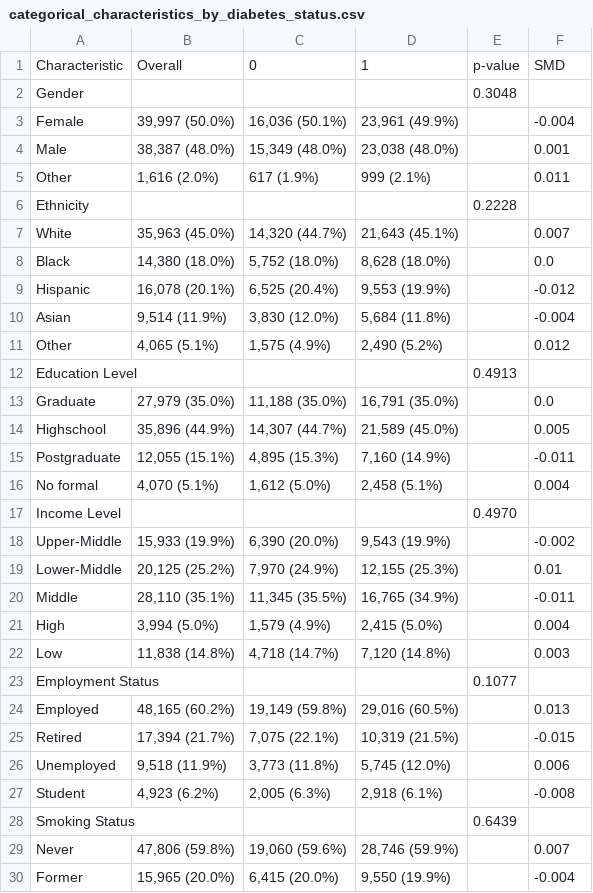
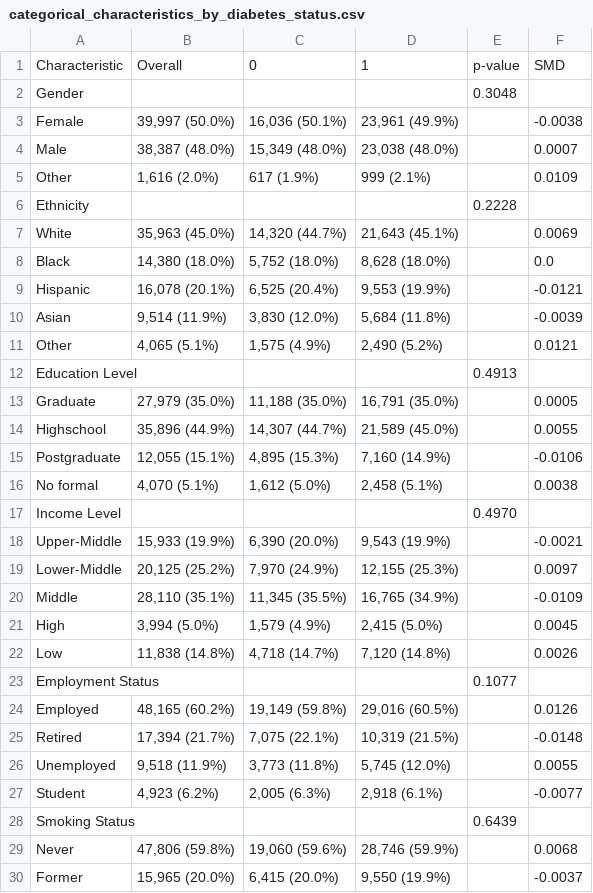
Before and after one commit to etoobian/diabetes-prediction-ds1, a CSV file: results/tables/eda/categorical_characteristics_by_diabetes_status.csv, drawn as a sheet; only a part is shown; the diff covers the shown part only.

```diff
--- a/results/tables/eda/categorical_characteristics_by_diabetes_status.csv
+++ b/results/tables/eda/categorical_characteristics_by_diabetes_status.csv
@@ -2,29 +2,29 @@ Characteristic,Overall,0,1,p-value,SMD
 Gender,,,,0.3048,
-   Female,"39,997 (50.0%)","16,036 (50.1%)","23,961 (49.9%)",,-0.004
-   Male,"38,387 (48.0%)","15,349 (48.0%)","23,038 (48.0%)",,0.001
-   Other,"1,616 (2.0%)",617 (1.9%),999 (2.1%),,0.011
+   Female,"39,997 (50.0%)","16,036 (50.1%)","23,961 (49.9%)",,-0.0038
+   Male,"38,387 (48.0%)","15,349 (48.0%)","23,038 (48.0%)",,0.0007
+   Other,"1,616 (2.0%)",617 (1.9%),999 (2.1%),,0.0109
 Ethnicity,,,,0.2228,
-   White,"35,963 (45.0%)","14,320 (44.7%)","21,643 (45.1%)",,0.007
+   White,"35,963 (45.0%)","14,320 (44.7%)","21,643 (45.1%)",,0.0069
    Black,"14,380 (18.0%)","5,752 (18.0%)","8,628 (18.0%)",,0.0
-   Hispanic,"16,078 (20.1%)","6,525 (20.4%)","9,553 (19.9%)",,-0.012
-   Asian,"9,514 (11.9%)","3,830 (12.0%)","5,684 (11.8%)",,-0.004
-   Other,"4,065 (5.1%)","1,575 (4.9%)","2,490 (5.2%)",,0.012
+   Hispanic,"16,078 (20.1%)","6,525 (20.4%)","9,553 (19.9%)",,-0.0121
+   Asian,"9,514 (11.9%)","3,830 (12.0%)","5,684 (11.8%)",,-0.0039
+   Other,"4,065 (5.1%)","1,575 (4.9%)","2,490 (5.2%)",,0.0121
 Education Level,,,,0.4913,
-   Graduate,"27,979 (35.0%)","11,188 (35.0%)","16,791 (35.0%)",,0.0
-   Highschool,"35,896 (44.9%)","14,307 (44.7%)","21,589 (45.0%)",,0.005
-   Postgraduate,"12,055 (15.1%)","4,895 (15.3%)","7,160 (14.9%)",,-0.011
-   No formal,"4,070 (5.1%)","1,612 (5.0%)","2,458 (5.1%)",,0.004
+   Graduate,"27,979 (35.0%)","11,188 (35.0%)","16,791 (35.0%)",,0.0005
+   Highschool,"35,896 (44.9%)","14,307 (44.7%)","21,589 (45.0%)",,0.0055
+   Postgraduate,"12,055 (15.1%)","4,895 (15.3%)","7,160 (14.9%)",,-0.0106
+   No formal,"4,070 (5.1%)","1,612 (5.0%)","2,458 (5.1%)",,0.0038
 Income Level,,,,0.4970,
-   Upper-Middle,"15,933 (19.9%)","6,390 (20.0%)","9,543 (19.9%)",,-0.002
-   Lower-Middle,"20,125 (25.2%)","7,970 (24.9%)","12,155 (25.3%)",,0.01
-   Middle,"28,110 (35.1%)","11,345 (35.5%)","16,765 (34.9%)",,-0.011
-   High,"3,994 (5.0%)","1,579 (4.9%)","2,415 (5.0%)",,0.004
-   Low,"11,838 (14.8%)","4,718 (14.7%)","7,120 (14.8%)",,0.003
+   Upper-Middle,"15,933 (19.9%)","6,390 (20.0%)","9,543 (19.9%)",,-0.0021
+   Lower-Middle,"20,125 (25.2%)","7,970 (24.9%)","12,155 (25.3%)",,0.0097
+   Middle,"28,110 (35.1%)","11,345 (35.5%)","16,765 (34.9%)",,-0.0109
+   High,"3,994 (5.0%)","1,579 (4.9%)","2,415 (5.0%)",,0.0045
+   Low,"11,838 (14.8%)","4,718 (14.7%)","7,120 (14.8%)",,0.0026
 Employment Status,,,,0.1077,
-   Employed,"48,165 (60.2%)","19,149 (59.8%)","29,016 (60.5%)",,0.013
-   Retired,"17,394 (21.7%)","7,075 (22.1%)","10,319 (21.5%)",,-0.015
-   Unemployed,"9,518 (11.9%)","3,773 (11.8%)","5,745 (12.0%)",,0.006
-   Student,"4,923 (6.2%)","2,005 (6.3%)","2,918 (6.1%)",,-0.008
+   Employed,"48,165 (60.2%)","19,149 (59.8%)","29,016 (60.5%)",,0.0126
+   Retired,"17,394 (21.7%)","7,075 (22.1%)","10,319 (21.5%)",,-0.0148
+   Unemployed,"9,518 (11.9%)","3,773 (11.8%)","5,745 (12.0%)",,0.0055
+   Student,"4,923 (6.2%)","2,005 (6.3%)","2,918 (6.1%)",,-0.0077
 Smoking Status,,,,0.6439,
-   Never,"47,806 (59.8%)","19,060 (59.6%)","28,746 (59.9%)",,0.007
-   Former,"15,965 (20.0%)","6,415 (20.0%)","9,550 (19.9%)",,-0.004
+   Never,"47,806 (59.8%)","19,060 (59.6%)","28,746 (59.9%)",,0.0068
+   Former,"15,965 (20.0%)","6,415 (20.0%)","9,550 (19.9%)",,-0.0037
```
Also changed, not shown: 7 edited cells elsewhere in this file, results/tables/eda/numeric_characteristics_by_diabetes_status.csv, results/tables/eda/vif_train_full_model.csv, 23 other files.
